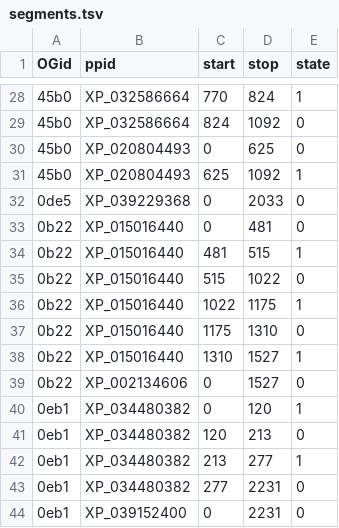
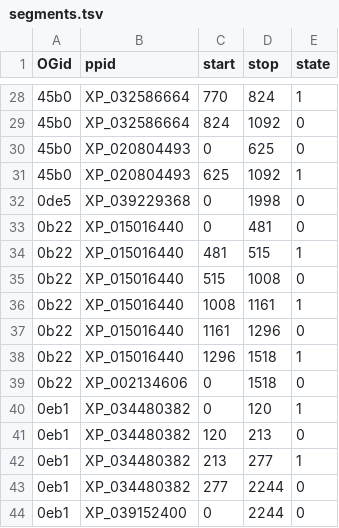
Before and after one commit to marcsingleton/orthology_inference2023, a TSV file: analysis/brownian2/deletion_hmm/segments.tsv, drawn as a sheet; only a part is shown, gaps mark what is left out; the diff covers the shown part only.

```diff
--- a/analysis/brownian2/deletion_hmm/segments.tsv
+++ b/analysis/brownian2/deletion_hmm/segments.tsv
@@ -31,10 +31,10 @@ OGid	ppid	start	stop	state
 45b0	XP_020804493	625	1092	1
-0de5	XP_039229368	0	2033	0
+0de5	XP_039229368	0	1998	0
 0b22	XP_015016440	0	481	0
 0b22	XP_015016440	481	515	1
-0b22	XP_015016440	515	1022	0
-0b22	XP_015016440	1022	1175	1
-0b22	XP_015016440	1175	1310	0
-0b22	XP_015016440	1310	1527	1
-0b22	XP_002134606	0	1527	0
+0b22	XP_015016440	515	1008	0
+0b22	XP_015016440	1008	1161	1
+0b22	XP_015016440	1161	1296	0
+0b22	XP_015016440	1296	1518	1
+0b22	XP_002134606	0	1518	0
 0eb1	XP_034480382	0	120	1
@@ -42,3 +42,3 @@ OGid	ppid	start	stop	state
 0eb1	XP_034480382	213	277	1
-0eb1	XP_034480382	277	2231	0
-0eb1	XP_039152400	0	2231	0
+0eb1	XP_034480382	277	2244	0
+0eb1	XP_039152400	0	2244	0
```
Also changed, not shown: 27 edited cells elsewhere in this file.
